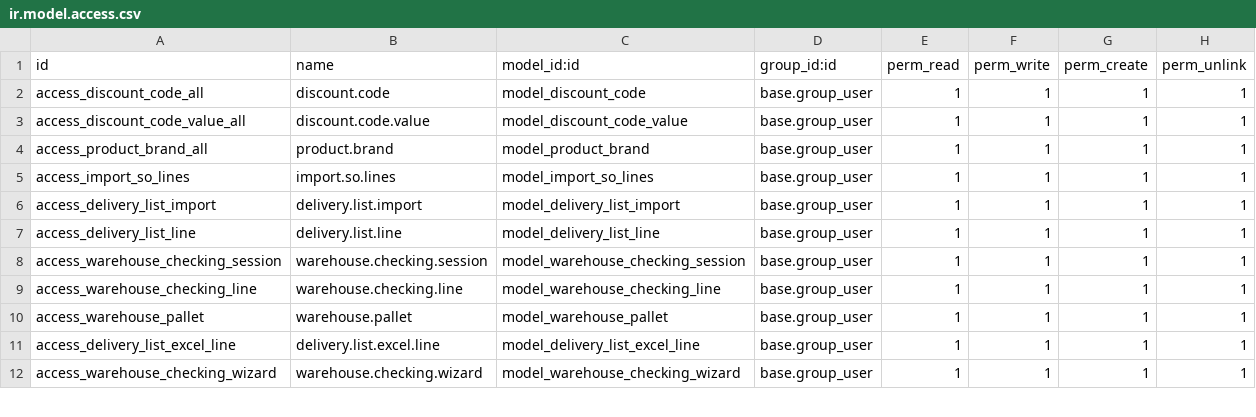
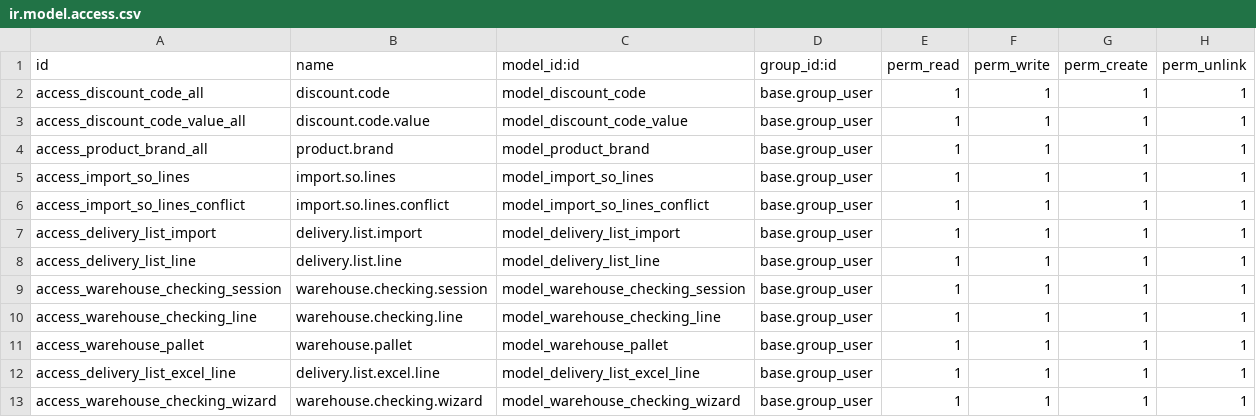
Before and after one commit to AhmedEmary/BAF-parts, a CSV file: general_system_custom/security/ir.model.access.csv, drawn as a sheet; only a part is shown; the diff names each change by its address in the sheet, - before the commit and + after, or states it on an @@ line.

Commit message:
[FIX] SO import by SKU+brand, retail-price PO cost, replaced-by web link
  - import.so.lines: look up products via product.template.sku (not
    default_code); accept optional 'brand' column and error per row when
    the same SKU exists across multiple brands and no brand is given,
    when the brand is unknown, or when the SKU does not exist.
  - sale.order.line: add sku_lookup / brand_lookup fields with onchange
    resolution so users can type an exact SKU (and optionally narrow by
    brand) directly on SO lines; surface them on the SO form list.
  - Add 'Open Lines in List' action/button on the sale order form for
    bulk multi-select operations on order lines.
  - purchase.order.line and sale.order.line.action_create_purchase_order:
    retail_price is now always product.list_price; never inherit the SO
  - sale.order.line: add sku_lookup / brand_lookup fields with onchange
    resolution so users can type an exact SKU (and optionally narrow by
    brand) directly on SO lines; surface them on the SO form list.
  - Add 'Open Lines in List' action/button on the sale order form for
    bulk multi-select operations on order lines.
  - purchase.order.line and sale.order.line.action_create_purchase_order:
    retail_price is now always product.list_price; never inherit the SO
    line price_unit so customer-specific sale discounts do not bleed
    into the purchase cost calculation.
  - b2b_custom website product page: when product.replaced_by_id is set,
    show an info banner linking to the replacement product's shop page
    with its name and SKU.

```diff
--- a/general_system_custom/security/ir.model.access.csv
+++ b/general_system_custom/security/ir.model.access.csv
+row 6: access_import_so_lines_conflict | import.so.lines.conflict | model_import_so_lines_conflict | base.group_user | 1 | 1 | 1 | 1
```
Also changed, not shown: 11 other files.
